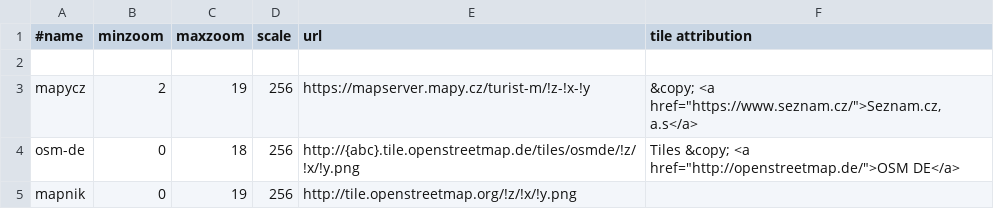
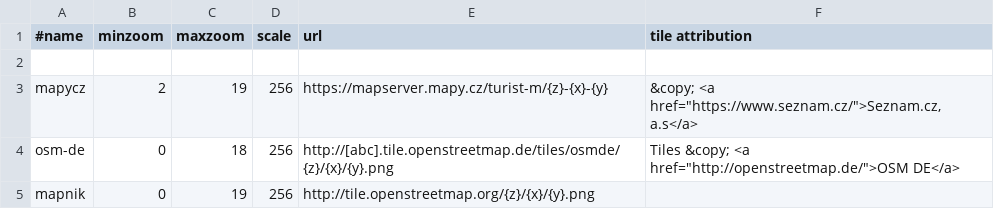
Before and after one commit to mnezerka/bsbigmap, a CSV file: providers.csv, drawn as a sheet.

```diff
--- a/providers.csv
+++ b/providers.csv
@@ -2,4 +2,4 @@
 
-mapycz,2,19,256,https://mapserver.mapy.cz/turist-m/!z-!x-!y,"&copy; <a href=""https://www.seznam.cz/"">Seznam.cz, a.s</a>"
-osm-de,0,18,256,http://{abc}.tile.openstreetmap.de/tiles/osmde/!z/!x/!y.png,"Tiles &copy; <a href=""http://openstreetmap.de/"">OSM DE</a>"
-mapnik,0,19,256,http://tile.openstreetmap.org/!z/!x/!y.png,""
+mapycz,2,19,256,https://mapserver.mapy.cz/turist-m/{z}-{x}-{y},"&copy; <a href=""https://www.seznam.cz/"">Seznam.cz, a.s</a>"
+osm-de,0,18,256,http://[abc].tile.openstreetmap.de/tiles/osmde/{z}/{x}/{y}.png,"Tiles &copy; <a href=""http://openstreetmap.de/"">OSM DE</a>"
+mapnik,0,19,256,http://tile.openstreetmap.org/{z}/{x}/{y}.png,""
```
Also changed, not shown: 10 other files.
